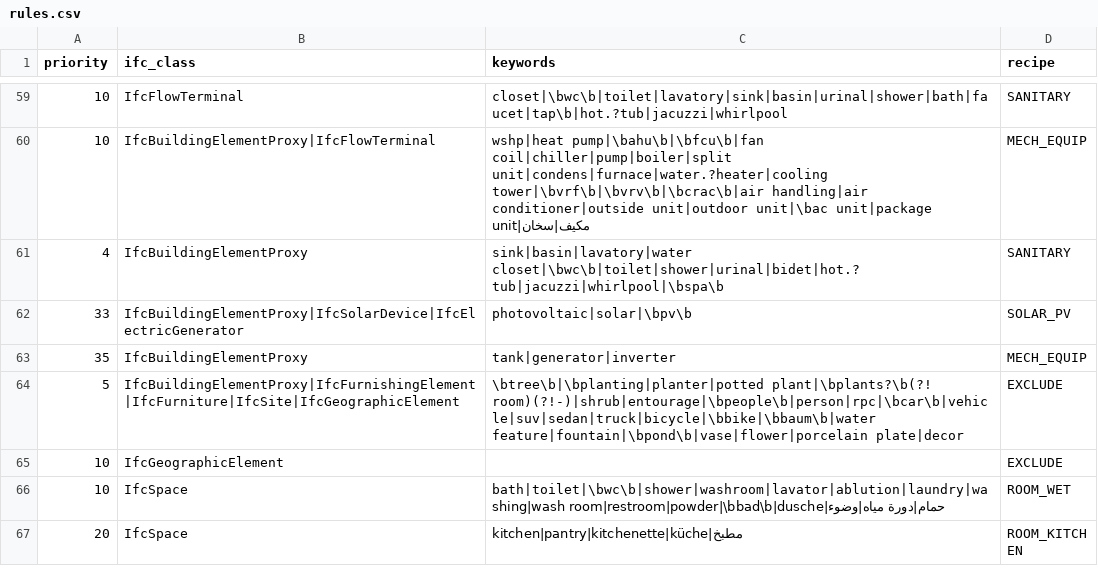
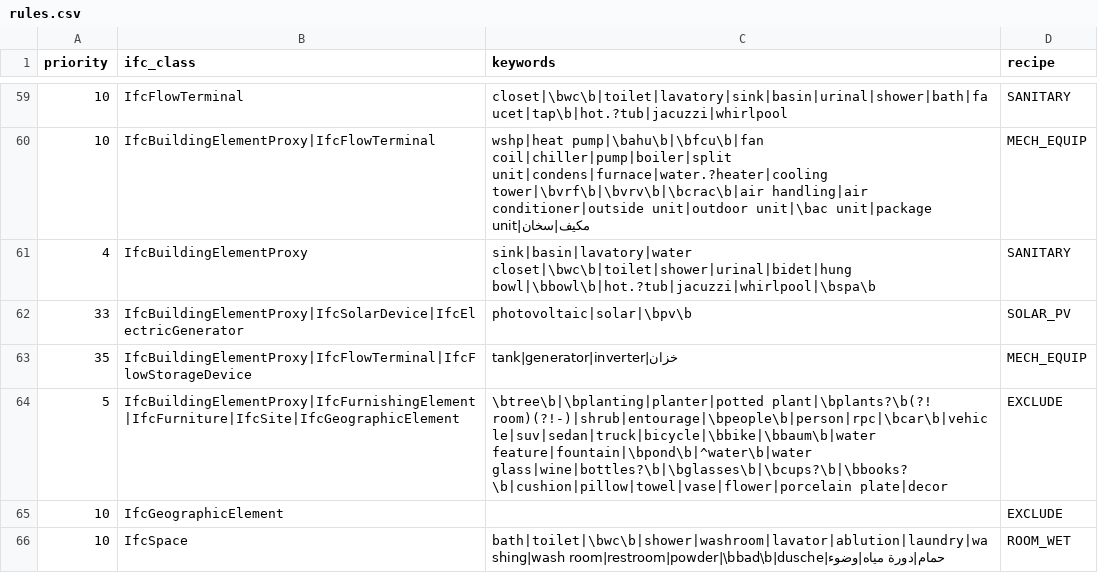
Before and after one commit to uzairbim/bim5d-estimator, a CSV file: data/rules.csv, drawn as a sheet; only a part is shown, gaps mark what is left out; the shorter side is filled out with more unchanged rows.

```diff
--- a/data/rules.csv
+++ b/data/rules.csv
@@ -60,6 +60,6 @@ priority,ifc_class,keywords,recipe
 10,IfcBuildingElementProxy|IfcFlowTerminal,wshp|heat pump|\bahu\b|\bfcu\b|fan coil|chiller|pump|boiler|split unit|condens|furnace|water.?heater|cooling tower|\bvrf\b|\bvrv\b|\bcrac\b|air handling|air conditioner|outside unit|outdoor unit|\bac unit|package unit|مكيف|سخان,MECH_EQUIP
-4,IfcBuildingElementProxy,sink|basin|lavatory|water closet|\bwc\b|toilet|shower|urinal|bidet|hot.?tub|jacuzzi|whirlpool|\bspa\b,SANITARY
+4,IfcBuildingElementProxy,sink|basin|lavatory|water closet|\bwc\b|toilet|shower|urinal|bidet|hung bowl|\bbowl\b|hot.?tub|jacuzzi|whirlpool|\bspa\b,SANITARY
 33,IfcBuildingElementProxy|IfcSolarDevice|IfcElectricGenerator,photovoltaic|solar|\bpv\b,SOLAR_PV
-35,IfcBuildingElementProxy,tank|generator|inverter,MECH_EQUIP
-5,IfcBuildingElementProxy|IfcFurnishingElement|IfcFurniture|IfcSite|IfcGeographicElement,\btree\b|\bplanting|planter|potted plant|\bplants?\b(?! room)(?!-)|shrub|entourage|\bpeople\b|person|rpc|\bcar\b|vehicle|suv|sedan|truck|bicycle|\bbike|\bbaum\b|water feature|fountain|\bpond\b|vase|flower|porcelain plate|decor,EXCLUDE
+35,IfcBuildingElementProxy|IfcFlowTerminal|IfcFlowStorageDevice,tank|generator|inverter|خزان,MECH_EQUIP
+5,IfcBuildingElementProxy|IfcFurnishingElement|IfcFurniture|IfcSite|IfcGeographicElement,\btree\b|\bplanting|planter|potted plant|\bplants?\b(?! room)(?!-)|shrub|entourage|\bpeople\b|person|rpc|\bcar\b|vehicle|suv|sedan|truck|bicycle|\bbike|\bbaum\b|water feature|fountain|\bpond\b|^water\b|water glass|wine|bottles?\b|\bglasses\b|\bcups?\b|\bbooks?\b|cushion|pillow|towel|vase|flower|porcelain plate|decor,EXCLUDE
 10,IfcGeographicElement,,EXCLUDE
```
Also changed, not shown: 8 other files.
